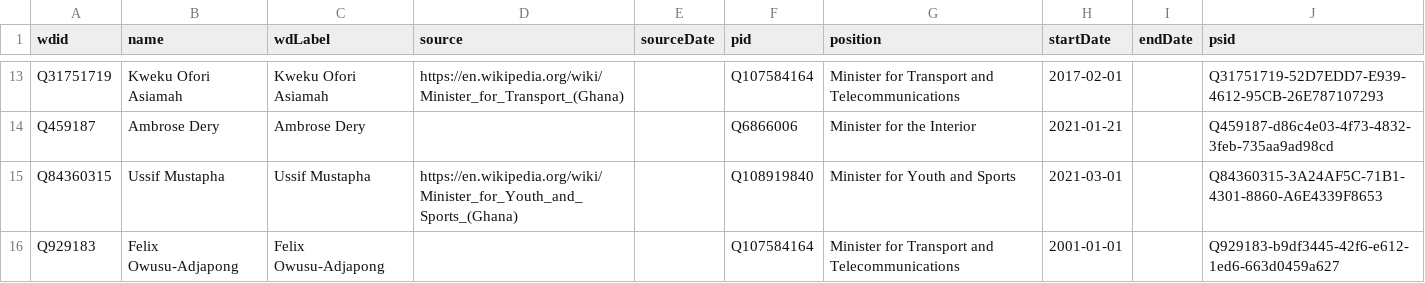
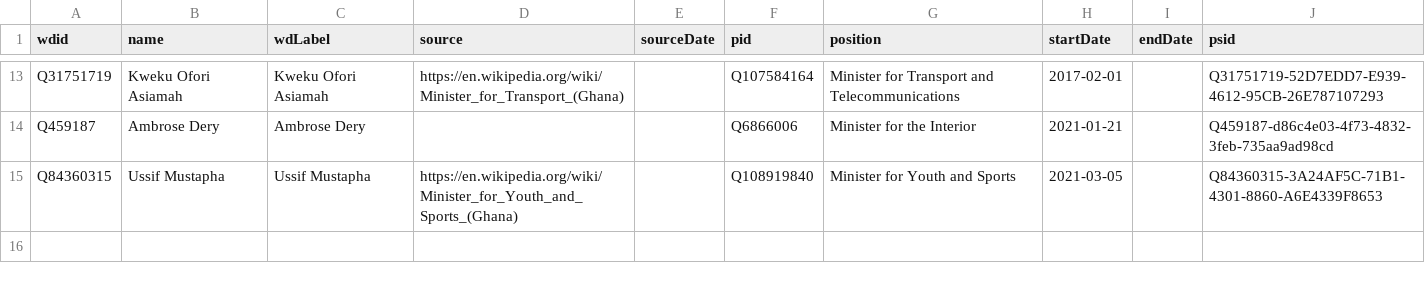
Before and after one commit to every-politician-scrapers/ghana-ministers, a CSV file: sources/cabinet-enwiki/wikidata.csv, drawn as a sheet; only a part is shown, gaps mark what is left out.

Commit message:
Compare external sources to Wikidata

```diff
--- a/sources/cabinet-enwiki/wikidata.csv
+++ b/sources/cabinet-enwiki/wikidata.csv
@@ -14,3 +14,2 @@ Q31751719,Kweku Ofori Asiamah,Kweku Ofori Asiamah,https://en.wikipedia.org/wiki/
 Q459187,Ambrose Dery,Ambrose Dery,,,Q6866006,Minister for the Interior,2021-01-21,,Q459187-d86c4e03-4f73-4832-3feb-735aa9ad98cd
-Q84360315,Ussif Mustapha,Ussif Mustapha,https://en.wikipedia.org/wiki/Minister_for_Youth_and_Sports_(Ghana),,Q108919840,Minister for Youth and Sports,2021-03-01,,Q84360315-3A24AF5C-71B1-4301-8860-A6E4339F8653
-Q929183,Felix Owusu-Adjapong,Felix Owusu-Adjapong,,,Q107584164,Minister for Transport and Telecommunications,2001-01-01,,Q929183-b9df3445-42f6-e612-1ed6-663d0459a627
+Q84360315,Ussif Mustapha,Ussif Mustapha,https://en.wikipedia.org/wiki/Minister_for_Youth_and_Sports_(Ghana),,Q108919840,Minister for Youth and Sports,2021-03-05,,Q84360315-3A24AF5C-71B1-4301-8860-A6E4339F8653
```
Also changed, not shown: sources/health-enwiki/wikidata.csv, sources/information-enwiki/diff.csv, 13 other files.
